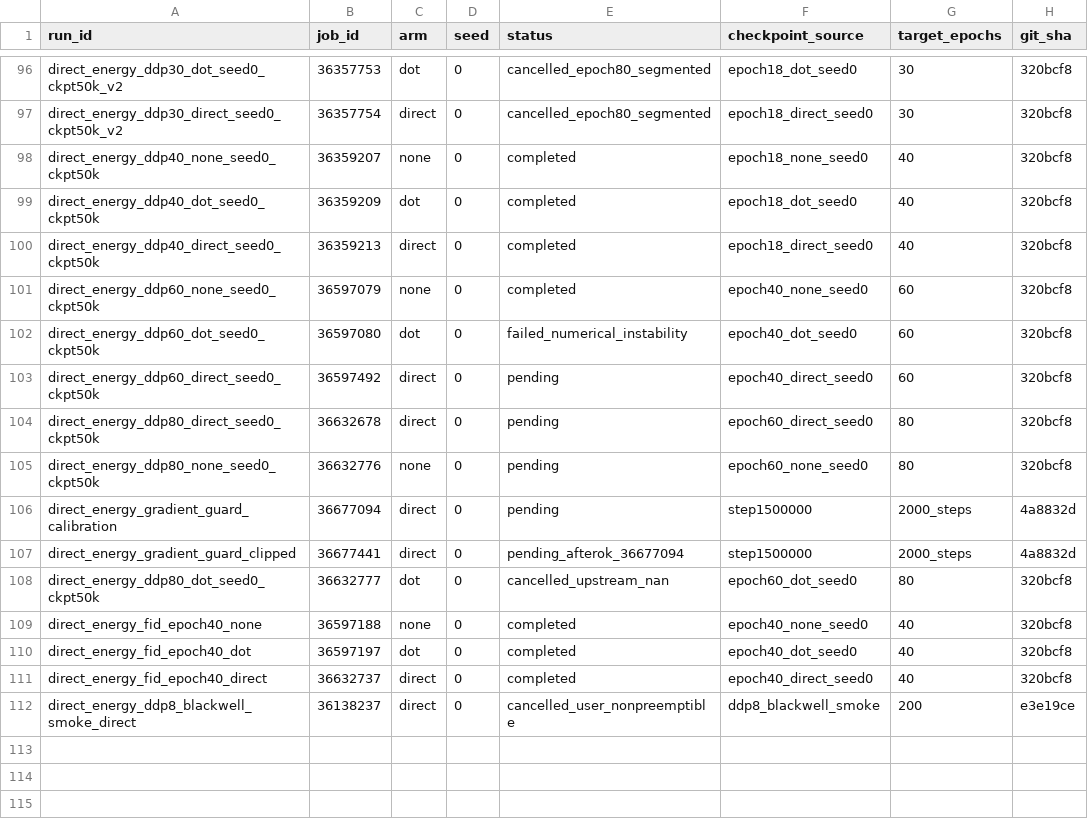
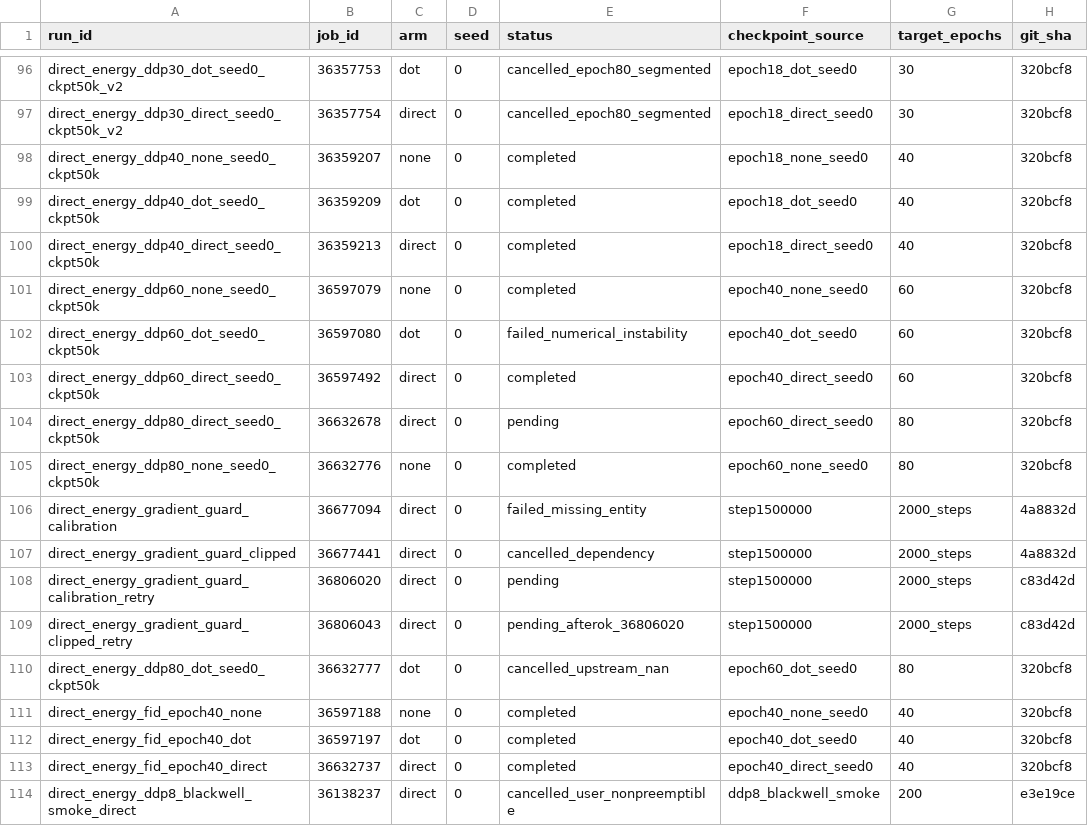
Before and after one commit to mdkrasnow/research-repo, a CSV file: projects/masked-EqM/results/direct_energy_longer_training/jobs.csv, drawn as a sheet; only a part is shown, gaps mark what is left out.

Commit message:
Retry gradient guard jobs 36806020 and 36806043

```diff
--- a/projects/masked-EqM/results/direct_energy_longer_training/jobs.csv
+++ b/projects/masked-EqM/results/direct_energy_longer_training/jobs.csv
@@ -102,7 +102,9 @@ direct_energy_ddp60_none_seed0_ckpt50k,36597079,none,0,completed,epoch40_none_se
 direct_energy_ddp60_dot_seed0_ckpt50k,36597080,dot,0,failed_numerical_instability,epoch40_dot_seed0,60,320bcf8
-direct_energy_ddp60_direct_seed0_ckpt50k,36597492,direct,0,pending,epoch40_direct_seed0,60,320bcf8
+direct_energy_ddp60_direct_seed0_ckpt50k,36597492,direct,0,completed,epoch40_direct_seed0,60,320bcf8
 direct_energy_ddp80_direct_seed0_ckpt50k,36632678,direct,0,pending,epoch60_direct_seed0,80,320bcf8
-direct_energy_ddp80_none_seed0_ckpt50k,36632776,none,0,pending,epoch60_none_seed0,80,320bcf8
-direct_energy_gradient_guard_calibration,36677094,direct,0,pending,step1500000,2000_steps,4a8832d
-direct_energy_gradient_guard_clipped,36677441,direct,0,pending_afterok_36677094,step1500000,2000_steps,4a8832d
+direct_energy_ddp80_none_seed0_ckpt50k,36632776,none,0,completed,epoch60_none_seed0,80,320bcf8
+direct_energy_gradient_guard_calibration,36677094,direct,0,failed_missing_entity,step1500000,2000_steps,4a8832d
+direct_energy_gradient_guard_clipped,36677441,direct,0,cancelled_dependency,step1500000,2000_steps,4a8832d
+direct_energy_gradient_guard_calibration_retry,36806020,direct,0,pending,step1500000,2000_steps,c83d42d
+direct_energy_gradient_guard_clipped_retry,36806043,direct,0,pending_afterok_36806020,step1500000,2000_steps,c83d42d
 direct_energy_ddp80_dot_seed0_ckpt50k,36632777,dot,0,cancelled_upstream_nan,epoch60_dot_seed0,80,320bcf8
```
Also changed, not shown: 2 other files.
